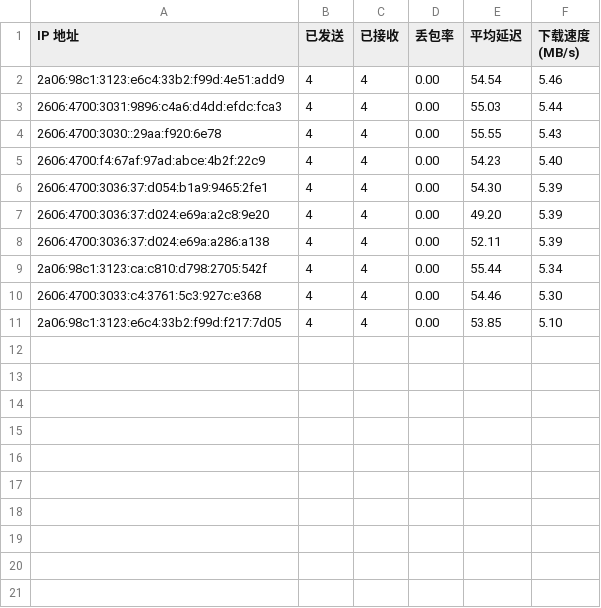
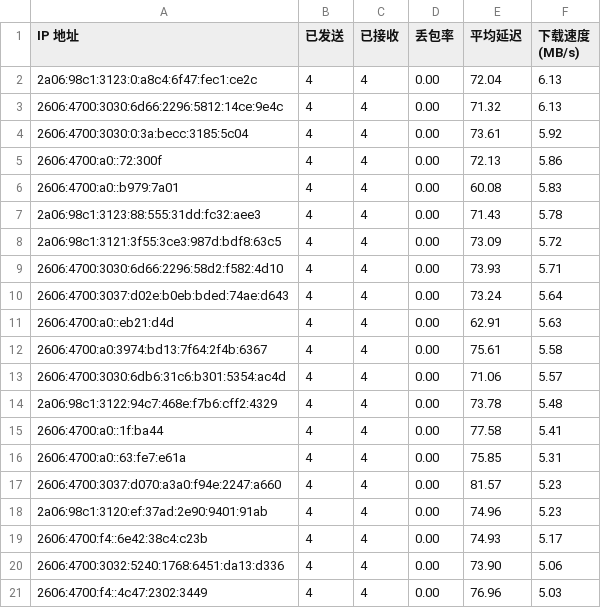
Before and after one commit to laityts/result, a CSV file: resultv6.csv, drawn as a sheet.

Commit message:
Update resultv6.csv and cfipv6.txt

```diff
--- a/resultv6.csv
+++ b/resultv6.csv
@@ -1,11 +1,21 @@
 IP 地址,已发送,已接收,丢包率,平均延迟,下载速度 (MB/s)
-2a06:98c1:3123:e6c4:33b2:f99d:4e51:add9,4,4,0.00,54.54,5.46
-2606:4700:3031:9896:c4a6:d4dd:efdc:fca3,4,4,0.00,55.03,5.44
-2606:4700:3030::29aa:f920:6e78,4,4,0.00,55.55,5.43
-2606:4700:f4:67af:97ad:abce:4b2f:22c9,4,4,0.00,54.23,5.40
-2606:4700:3036:37:d054:b1a9:9465:2fe1,4,4,0.00,54.30,5.39
-2606:4700:3036:37:d024:e69a:a2c8:9e20,4,4,0.00,49.20,5.39
-2606:4700:3036:37:d024:e69a:a286:a138,4,4,0.00,52.11,5.39
-2a06:98c1:3123:ca:c810:d798:2705:542f,4,4,0.00,55.44,5.34
-2606:4700:3033:c4:3761:5c3:927c:e368,4,4,0.00,54.46,5.30
-2a06:98c1:3123:e6c4:33b2:f99d:f217:7d05,4,4,0.00,53.85,5.10
+2a06:98c1:3123:0:a8c4:6f47:fec1:ce2c,4,4,0.00,72.04,6.13
+2606:4700:3030:6d66:2296:5812:14ce:9e4c,4,4,0.00,71.32,6.13
+2606:4700:3030:0:3a:becc:3185:5c04,4,4,0.00,73.61,5.92
+2606:4700:a0::72:300f,4,4,0.00,72.13,5.86
+2606:4700:a0::b979:7a01,4,4,0.00,60.08,5.83
+2a06:98c1:3123:88:555:31dd:fc32:aee3,4,4,0.00,71.43,5.78
+2a06:98c1:3121:3f55:3ce3:987d:bdf8:63c5,4,4,0.00,73.09,5.72
+2606:4700:3030:6d66:2296:58d2:f582:4d10,4,4,0.00,73.93,5.71
+2606:4700:3037:d02e:b0eb:bded:74ae:d643,4,4,0.00,73.24,5.64
+2606:4700:a0::eb21:d4d,4,4,0.00,62.91,5.63
+2606:4700:a0:3974:bd13:7f64:2f4b:6367,4,4,0.00,75.61,5.58
+2606:4700:3030:6db6:31c6:b301:5354:ac4d,4,4,0.00,71.06,5.57
+2a06:98c1:3122:94c7:468e:f7b6:cff2:4329,4,4,0.00,73.78,5.48
+2606:4700:a0::1f:ba44,4,4,0.00,77.58,5.41
+2606:4700:a0::63:fe7:e61a,4,4,0.00,75.85,5.31
+2606:4700:3037:d070:a3a0:f94e:2247:a660,4,4,0.00,81.57,5.23
+2a06:98c1:3120:ef:37ad:2e90:9401:91ab,4,4,0.00,74.96,5.23
+2606:4700:f4::6e42:38c4:c23b,4,4,0.00,74.93,5.17
+2606:4700:3032:5240:1768:6451:da13:d336,4,4,0.00,73.90,5.06
+2606:4700:f4::4c47:2302:3449,4,4,0.00,76.96,5.03
```
Also changed, not shown: 1 other file.
